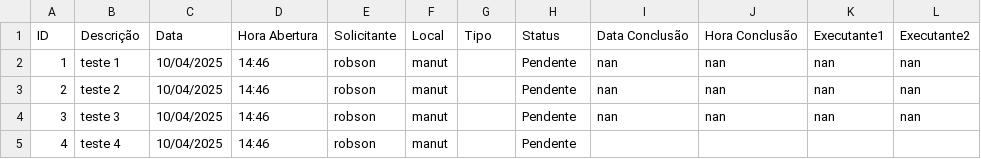
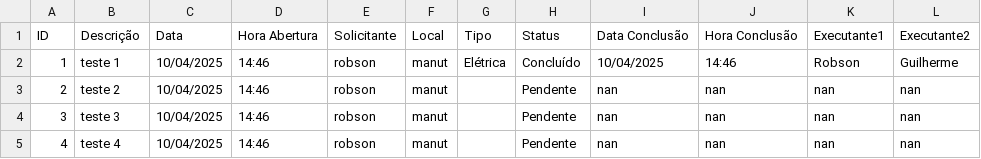
Before and after one commit to vilelarobson0971/OS_4.0, a CSV file: ordens_servico4.0.csv, drawn as a sheet.

Commit message:
Atualização automática do sistema de OS

```diff
--- a/ordens_servico4.0.csv
+++ b/ordens_servico4.0.csv
@@ -1,5 +1,5 @@
 ID,Descrição,Data,Hora Abertura,Solicitante,Local,Tipo,Status,Data Conclusão,Hora Conclusão,Executante1,Executante2
-1,teste 1,10/04/2025,14:46,robson,manut,,Pendente,nan,nan,nan,nan
+1,teste 1,10/04/2025,14:46,robson,manut,Elétrica,Concluído,10/04/2025,14:46,Robson,Guilherme
 2,teste 2,10/04/2025,14:46,robson,manut,,Pendente,nan,nan,nan,nan
 3,teste 3,10/04/2025,14:46,robson,manut,,Pendente,nan,nan,nan,nan
-4,teste 4,10/04/2025,14:46,robson,manut,,Pendente,,,,
+4,teste 4,10/04/2025,14:46,robson,manut,,Pendente,nan,nan,nan,nan
```
